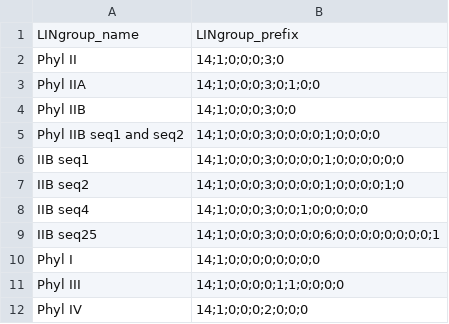
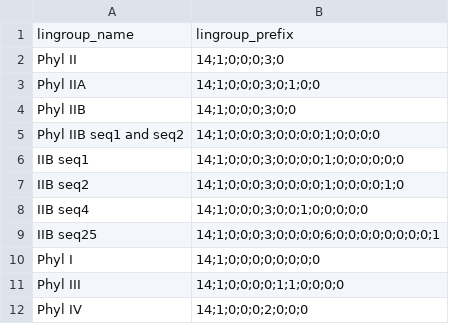
Before and after one commit to bluegenes/2023-demo-sourmash-LIN, a CSV file: inputs/ralstonia.lingroups.csv (was inputs/ralstonia.LINgroups.csv), drawn as a sheet; removed rows and columns are numbered as before the commit, all else as after; the diff names each change by its address in the sheet, - before the commit and + after, or states it on an @@ line.

```diff
--- a/inputs/ralstonia.LINgroups.csv
+++ b/inputs/ralstonia.lingroups.csv
-row 1: LINgroup_name | LINgroup_prefix
+row 1: lingroup_name | lingroup_prefix
```
Also changed, not shown: databases/ralstonia-lin.taxonomy.GCA-GCF.csv.
